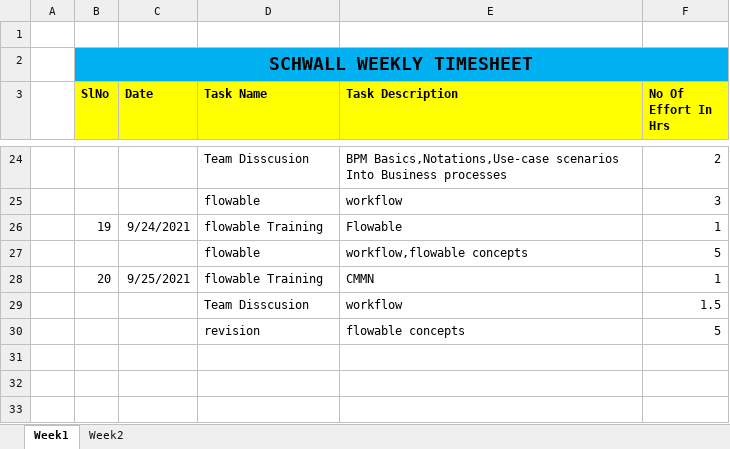
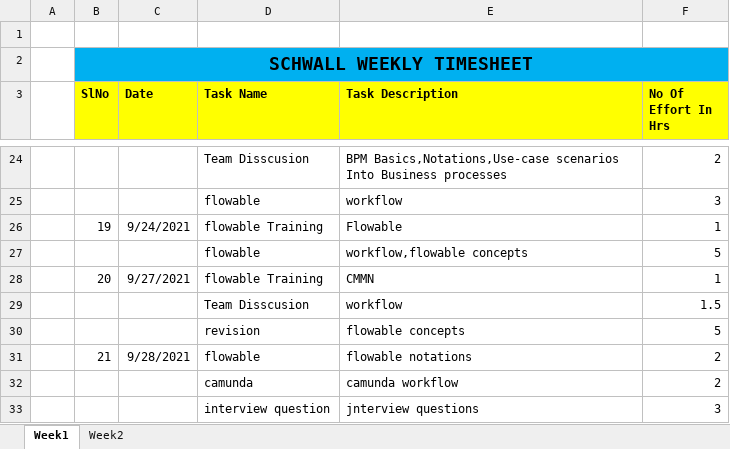
Before and after one commit to Surge-Technology/JavaTraining-Batch1, an Excel workbook: Gayathri/Timesheet/Schwall_Gayathri_Timesheet_september_2021 - Copy - Copy.xlsx, sheet Week1, drawn as a sheet; only a part is shown, gaps mark what is left out; values as stored, in another font and other column widths than the file's, no borders; the diff names each change by its address in the sheet, - before the commit and + after, or states it on an @@ line.

Commit message:
Update Schwall_Gayathri_Timesheet_september_2021 - Copy - Copy.xlsx

```diff
--- a/Gayathri/Timesheet/Schwall_Gayathri_Timesheet_september_2021 - Copy - Copy.xlsx (sheet Week1)
+++ b/Gayathri/Timesheet/Schwall_Gayathri_Timesheet_september_2021 - Copy - Copy.xlsx (sheet Week1)
-C28 (Date): 9/25/2021
+C28 (Date): 9/27/2021
+row 31:  | 21 | 9/28/2021 | flowable | flowable notations | 2
+row 32:  |  |  | camunda | camunda workflow | 2
+row 33:  |  |  | interview question | jnterview questions | 3
```
